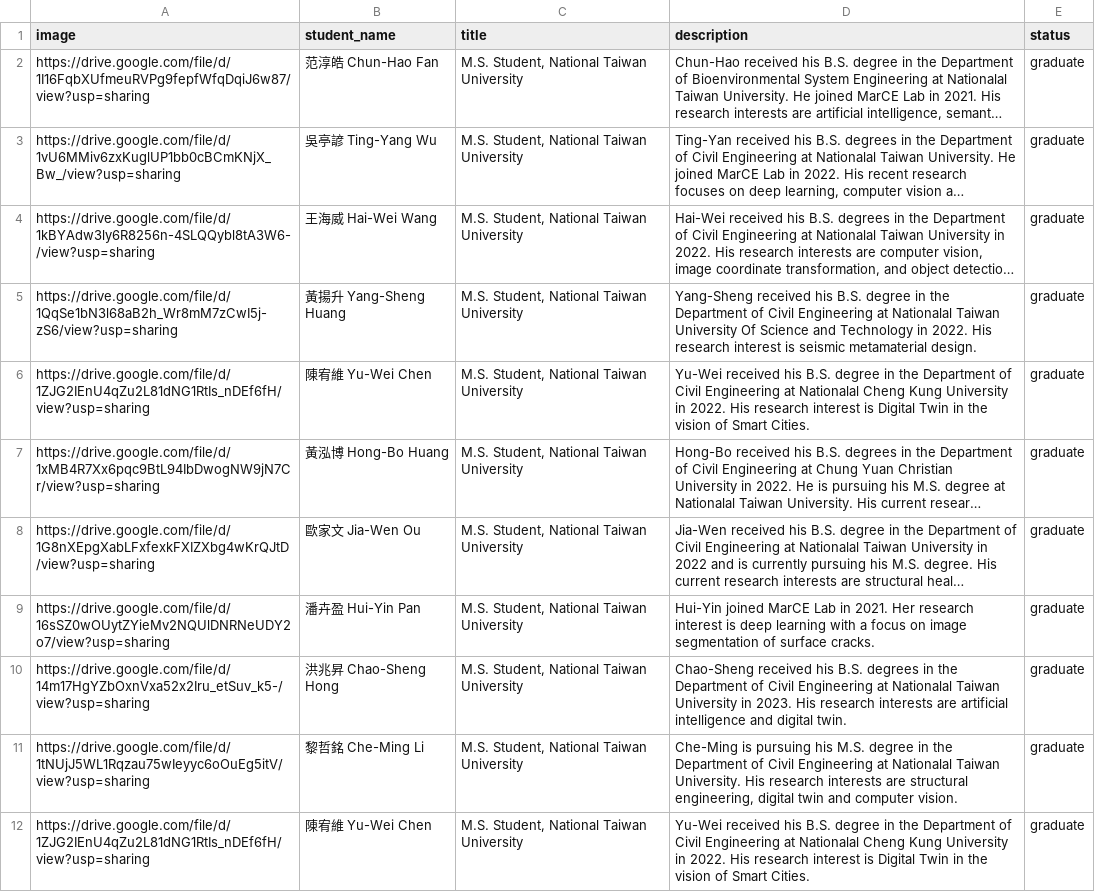
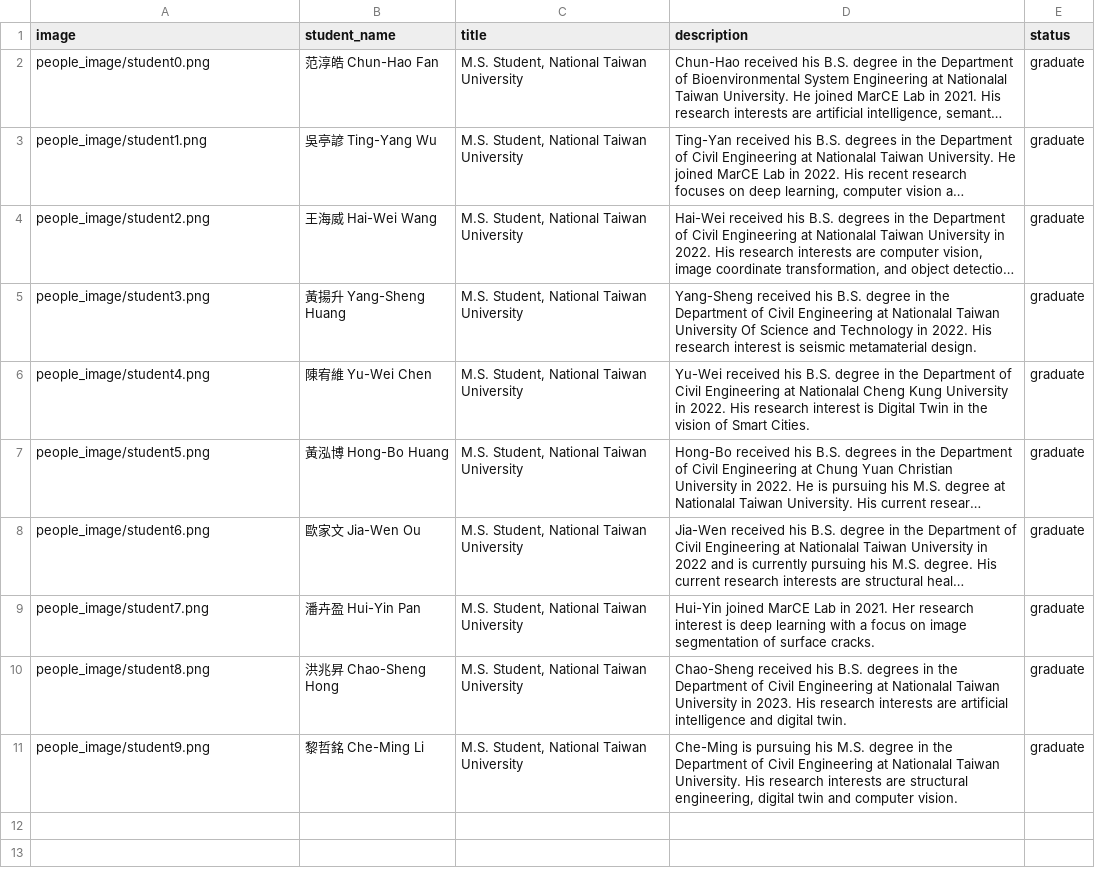
Before and after one commit to MarCE-Lab/MarCE-Lab.github.io, a TSV file: file/people.tsv, drawn as a sheet; long unchanged cells end in …; the diff names each change by its address in the sheet, - before the commit and + after, or states it on an @@ line.

Commit message:
Changed people's image URL

```diff
--- a/file/people.tsv
+++ b/file/people.tsv
-A2 (image): https://drive.google.com/file/d/1I16FqbXUfmeuRVPg9fepfWfqDqiJ6w87/view?usp=sharing
+A2 (image): people_image/student0.png
-A3 (image): https://drive.google.com/file/d/1vU6MMiv6zxKuglUP1bb0cBCmKNjX_Bw_/view?usp=sharing
+A3 (image): people_image/student1.png
-A4 (image): https://drive.google.com/file/d/1kBYAdw3ly6R8256n-4SLQQybl8tA3W6-/view?usp=sharing
+A4 (image): people_image/student2.png
-A5 (image): https://drive.google.com/file/d/1QqSe1bN3l68aB2h_Wr8mM7zCwI5j-zS6/view?usp=sharing
+A5 (image): people_image/student3.png
-A6 (image): https://drive.google.com/file/d/1ZJG2IEnU4qZu2L81dNG1RtIs_nDEf6fH/view?usp=sharing
+A6 (image): people_image/student4.png
-A7 (image): https://drive.google.com/file/d/1xMB4R7Xx6pqc9BtL94IbDwogNW9jN7Cr/view?usp=sharing
+A7 (image): people_image/student5.png
-A8 (image): https://drive.google.com/file/d/1G8nXEpgXabLFxfexkFXIZXbg4wKrQJtD/view?usp=sharing
+A8 (image): people_image/student6.png
-A9 (image): https://drive.google.com/file/d/16sSZ0wOUytZYieMv2NQUlDNRNeUDY2o7/view?usp=sharing
+A9 (image): people_image/student7.png
-A10 (image): https://drive.google.com/file/d/14m17HgYZbOxnVxa52x2Iru_etSuv_k5-/view?usp=sharing
+A10 (image): people_image/student8.png
-A11 (image): https://drive.google.com/file/d/1tNUjJ5WL1Rqzau75wIeyyc6oOuEg5itV/view?usp=sharing
+A11 (image): people_image/student9.png
-row 12: https://drive.google.com/file/d/1ZJG2IEnU4qZu2L81dNG1RtIs_nDEf6fH/view?usp=sharing | 陳宥維 Yu-Wei Chen | M.S. Student, National Taiwan University | Yu-Wei received his B.S. degree in the Department of Civil Engineering at Nationalal Cheng Kung University in 2022. His research interest is Digital Twin in the vision of Smart Cities. | graduate
```
